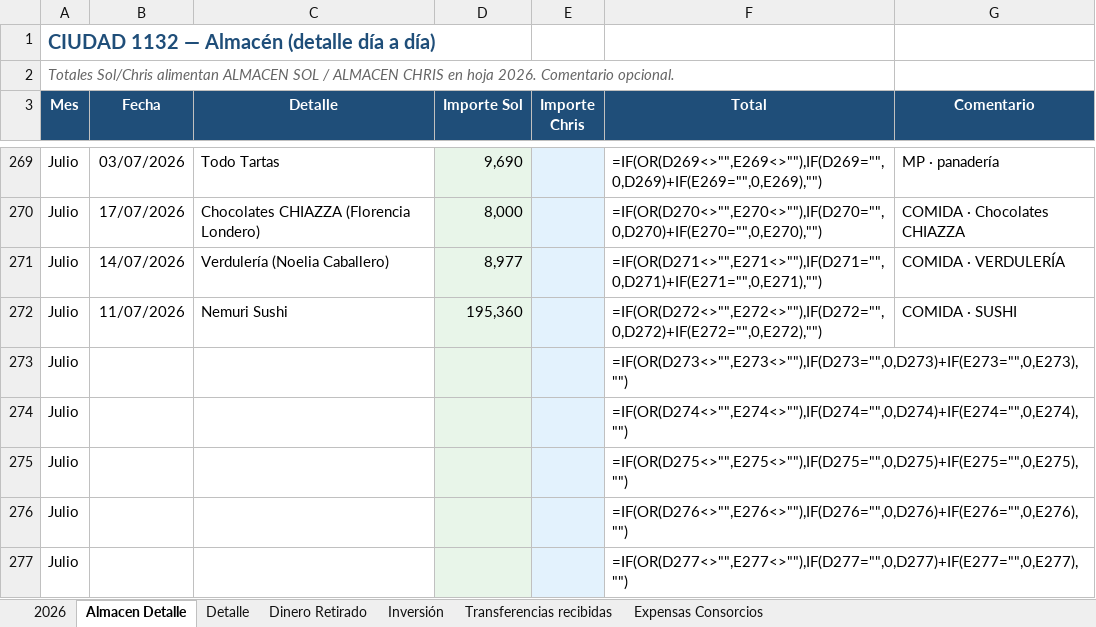
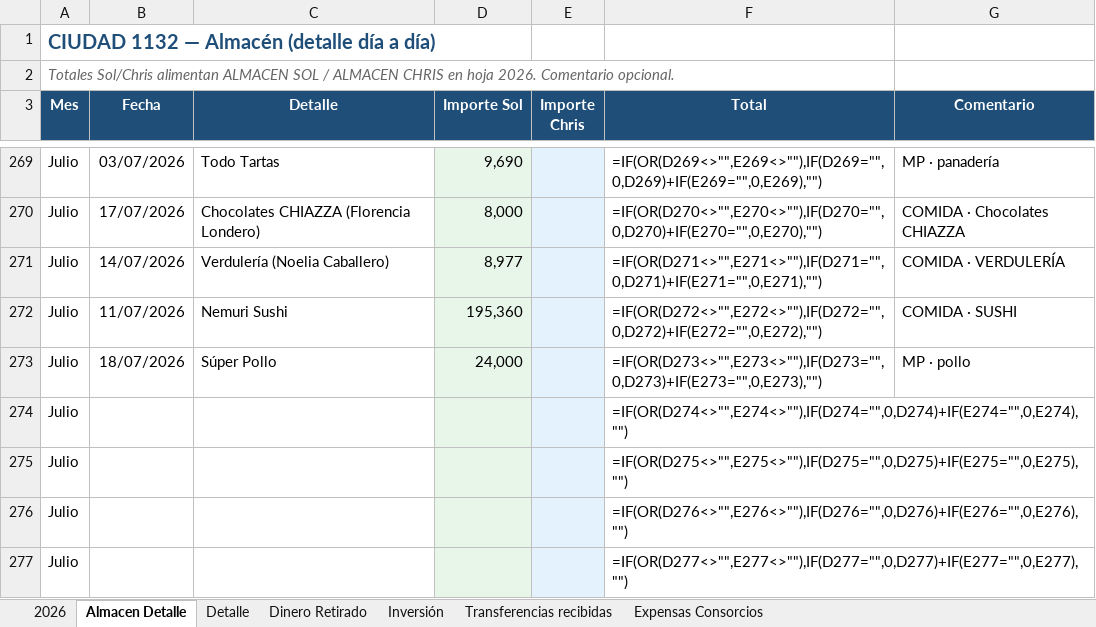
Before and after one commit to solzito148/budget, an Excel workbook: CIUDAD/Gastos_CIUDAD_1132_2026.xlsx, sheet Almacen Detalle, drawn as a sheet; only a part is shown, gaps mark what is left out; values as stored, in another font and other column widths than the file's, no borders; formulas without a stored value are shown as written; the diff names each change by its address in the sheet, - before the commit and + after, or states it on an @@ line.

```diff
--- a/CIUDAD/Gastos_CIUDAD_1132_2026.xlsx (sheet Almacen Detalle)
+++ b/CIUDAD/Gastos_CIUDAD_1132_2026.xlsx (sheet Almacen Detalle)
-B273 (Fecha): (empty)
+B273 (Fecha): 18/07/2026
-C273 (Detalle): (empty)
+C273 (Detalle): Súper Pollo
-D273 (Importe Sol): (empty)
+D273 (Importe Sol): 24,000
-G273 (Comentario): (empty)
+G273 (Comentario): MP · pollo
```
